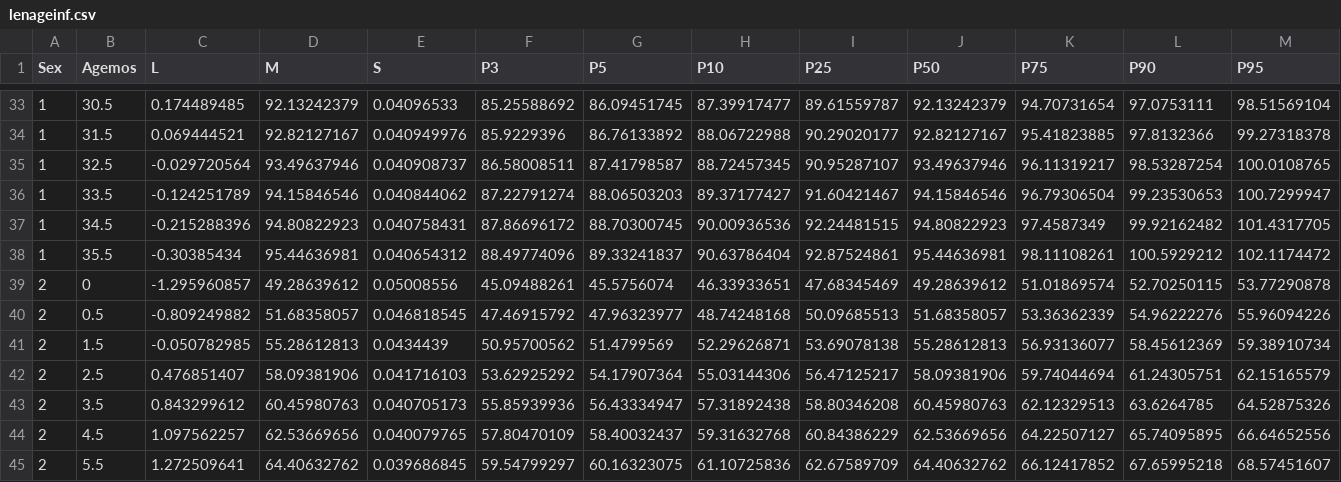
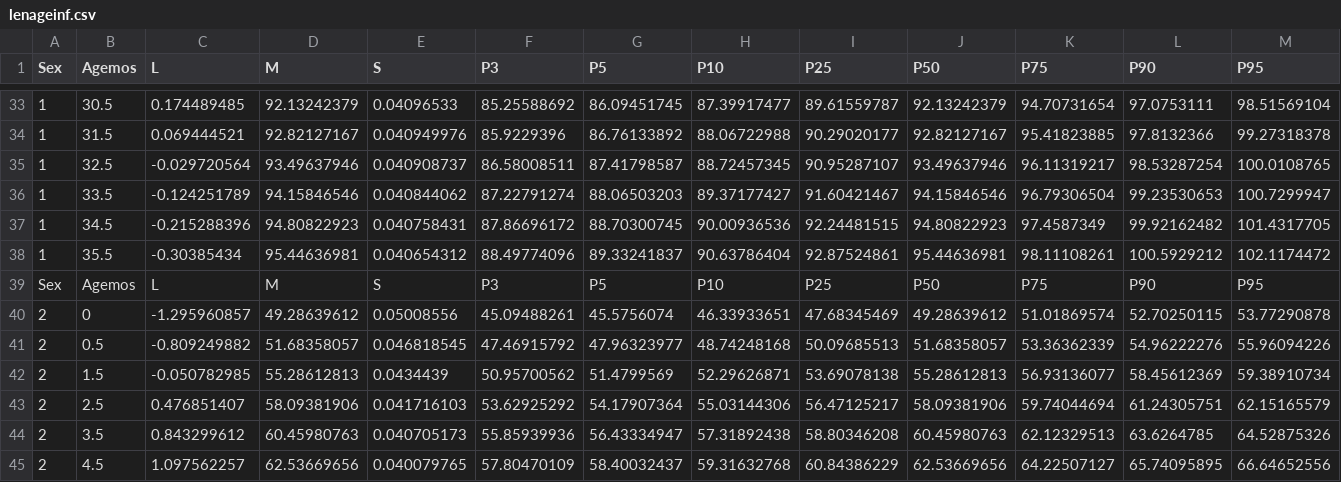
Before and after one commit to dewittpe/pedbp, a CSV file: data-raw/cdc_percentile_data_with_lms_values/lenageinf.csv, drawn as a sheet; only a part is shown, gaps mark what is left out; the shorter side is filled out with more unchanged rows; rows hold the shown columns only; the diff names each change by its address in the sheet, - before the commit and + after, or states it on an @@ line.

Commit message:
documnent and verify cdc source data

```diff
--- a/data-raw/cdc_percentile_data_with_lms_values/lenageinf.csv
+++ b/data-raw/cdc_percentile_data_with_lms_values/lenageinf.csv
+row 39: Sex | Agemos | L | M | S | P3 | P5 | P10 | P25 | P50 | P75 | P90 | P95
```
Also changed, not shown: data-raw/cdc_percentile_data_with_lms_values/bmiagerev.csv, 3 other files.
